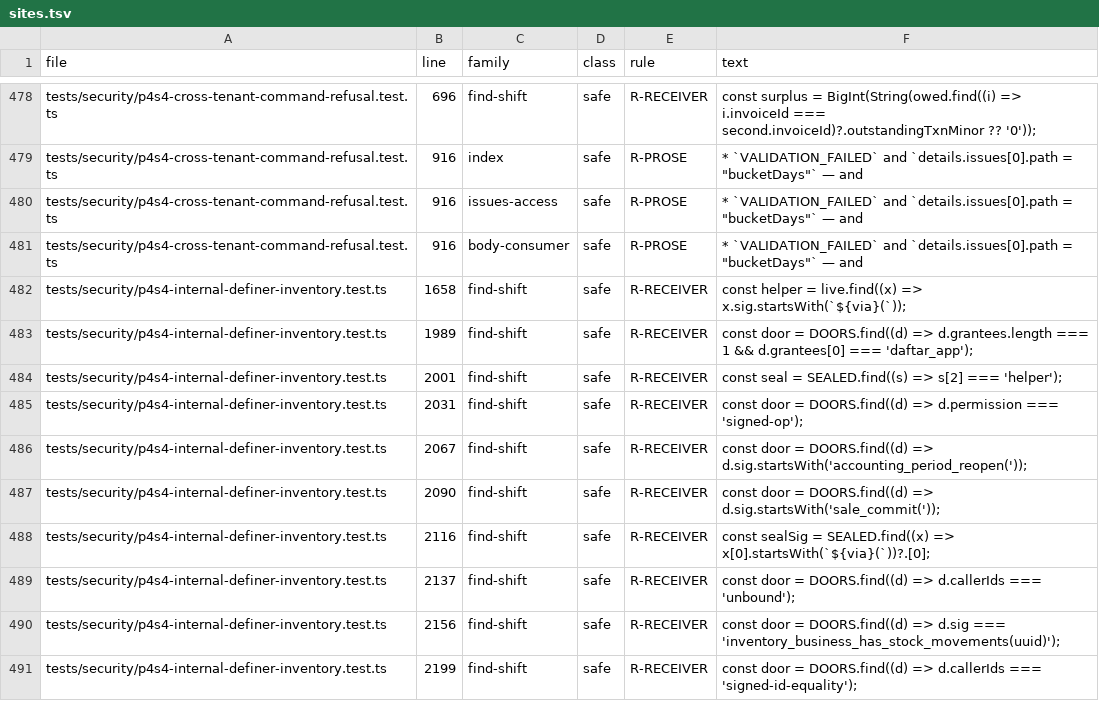
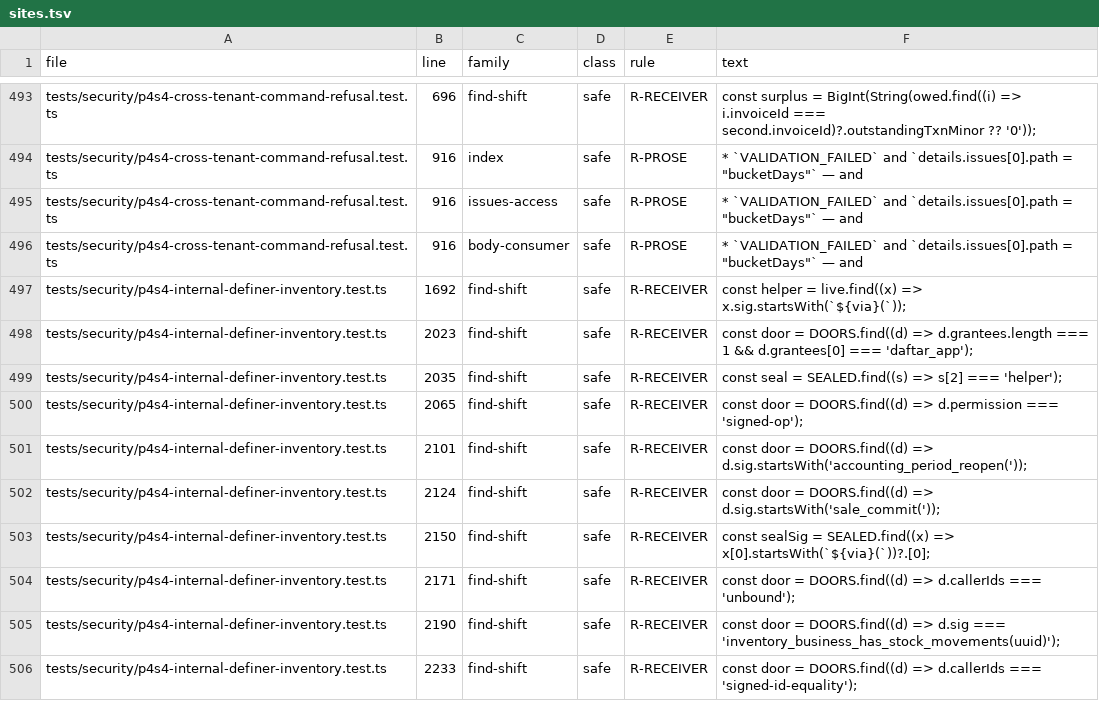
Before and after one commit to ashrafarabas96/daftar, a TSV file: scripts/zod-consumers/sites.tsv, drawn as a sheet; only a part is shown, gaps mark what is left out; the diff covers the shown part only.

```diff
--- a/scripts/zod-consumers/sites.tsv
+++ b/scripts/zod-consumers/sites.tsv
@@ -481,11 +496,11 @@ tests/security/p4s4-cross-tenant-command-refusal.test.ts	916	issues-access	safe
 tests/security/p4s4-cross-tenant-command-refusal.test.ts	916	body-consumer	safe	R-PROSE	* `VALIDATION_FAILED` and `details.issues[0].path = "bucketDays"` — and
-tests/security/p4s4-internal-definer-inventory.test.ts	1658	find-shift	safe	R-RECEIVER	const helper = live.find((x) => x.sig.startsWith(`${via}(`));
-tests/security/p4s4-internal-definer-inventory.test.ts	1989	find-shift	safe	R-RECEIVER	const door = DOORS.find((d) => d.grantees.length === 1 && d.grantees[0] === 'daftar_app');
-tests/security/p4s4-internal-definer-inventory.test.ts	2001	find-shift	safe	R-RECEIVER	const seal = SEALED.find((s) => s[2] === 'helper');
-tests/security/p4s4-internal-definer-inventory.test.ts	2031	find-shift	safe	R-RECEIVER	const door = DOORS.find((d) => d.permission === 'signed-op');
-tests/security/p4s4-internal-definer-inventory.test.ts	2067	find-shift	safe	R-RECEIVER	const door = DOORS.find((d) => d.sig.startsWith('accounting_period_reopen('));
-tests/security/p4s4-internal-definer-inventory.test.ts	2090	find-shift	safe	R-RECEIVER	const door = DOORS.find((d) => d.sig.startsWith('sale_commit('));
-tests/security/p4s4-internal-definer-inventory.test.ts	2116	find-shift	safe	R-RECEIVER	const sealSig = SEALED.find((x) => x[0].startsWith(`${via}(`))?.[0];
-tests/security/p4s4-internal-definer-inventory.test.ts	2137	find-shift	safe	R-RECEIVER	const door = DOORS.find((d) => d.callerIds === 'unbound');
-tests/security/p4s4-internal-definer-inventory.test.ts	2156	find-shift	safe	R-RECEIVER	const door = DOORS.find((d) => d.sig === 'inventory_business_has_stock_movements(uuid)');
-tests/security/p4s4-internal-definer-inventory.test.ts	2199	find-shift	safe	R-RECEIVER	const door = DOORS.find((d) => d.callerIds === 'signed-id-equality');
+tests/security/p4s4-internal-definer-inventory.test.ts	1692	find-shift	safe	R-RECEIVER	const helper = live.find((x) => x.sig.startsWith(`${via}(`));
+tests/security/p4s4-internal-definer-inventory.test.ts	2023	find-shift	safe	R-RECEIVER	const door = DOORS.find((d) => d.grantees.length === 1 && d.grantees[0] === 'daftar_app');
+tests/security/p4s4-internal-definer-inventory.test.ts	2035	find-shift	safe	R-RECEIVER	const seal = SEALED.find((s) => s[2] === 'helper');
+tests/security/p4s4-internal-definer-inventory.test.ts	2065	find-shift	safe	R-RECEIVER	const door = DOORS.find((d) => d.permission === 'signed-op');
+tests/security/p4s4-internal-definer-inventory.test.ts	2101	find-shift	safe	R-RECEIVER	const door = DOORS.find((d) => d.sig.startsWith('accounting_period_reopen('));
+tests/security/p4s4-internal-definer-inventory.test.ts	2124	find-shift	safe	R-RECEIVER	const door = DOORS.find((d) => d.sig.startsWith('sale_commit('));
+tests/security/p4s4-internal-definer-inventory.test.ts	2150	find-shift	safe	R-RECEIVER	const sealSig = SEALED.find((x) => x[0].startsWith(`${via}(`))?.[0];
+tests/security/p4s4-internal-definer-inventory.test.ts	2171	find-shift	safe	R-RECEIVER	const door = DOORS.find((d) => d.callerIds === 'unbound');
+tests/security/p4s4-internal-definer-inventory.test.ts	2190	find-shift	safe	R-RECEIVER	const door = DOORS.find((d) => d.sig === 'inventory_business_has_stock_movements(uuid)');
+tests/security/p4s4-internal-definer-inventory.test.ts	2233	find-shift	safe	R-RECEIVER	const door = DOORS.find((d) => d.callerIds === 'signed-id-equality');
```
Also changed, not shown: 15 added rows and 46 edited cells elsewhere in this file, 1 other file.
